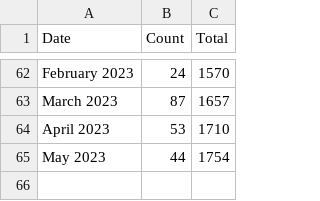
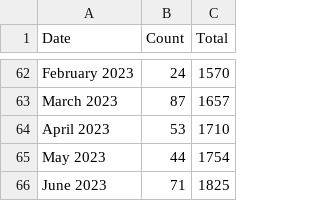
Before and after one commit to USRSE/usrse.github.io, a CSV file: _data/memberCounts.csv, drawn as a sheet; only a part is shown, gaps mark what is left out.

```diff
--- a/_data/memberCounts.csv
+++ b/_data/memberCounts.csv
@@ -65 +65,2 @@ April 2023,53,1710
 May 2023,44,1754
+June 2023,71,1825
```
